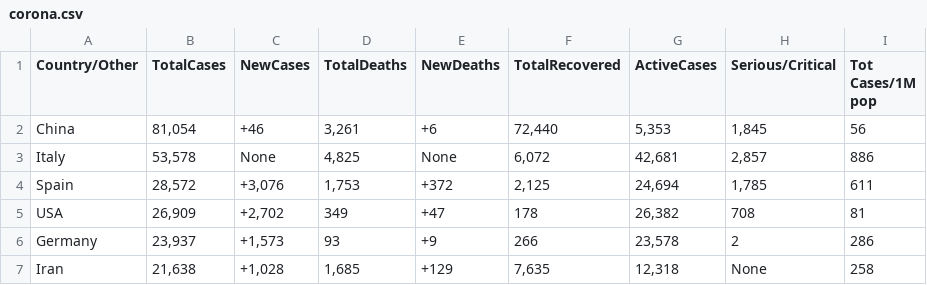
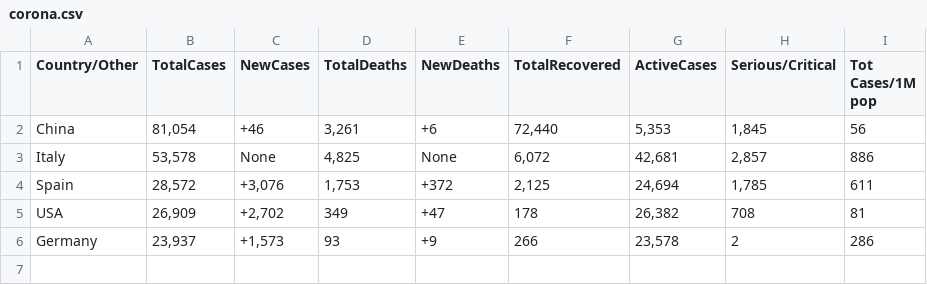
Before and after one commit to Svensmark/Semester4Python, a CSV file: Assignments/corona.csv, drawn as a sheet; the diff names each change by its address in the sheet, - before the commit and + after, or states it on an @@ line.

```diff
--- a/Assignments/corona.csv
+++ b/Assignments/corona.csv
-row 7: Iran | 21,638 | +1,028 | 1,685 | +129 | 7,635 | 12,318 | None | 258
```
Also changed, not shown: 2 other files.
